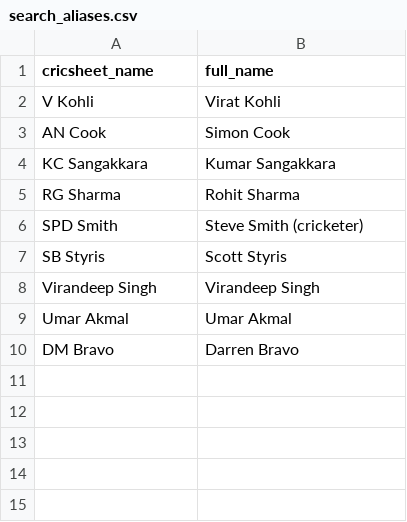
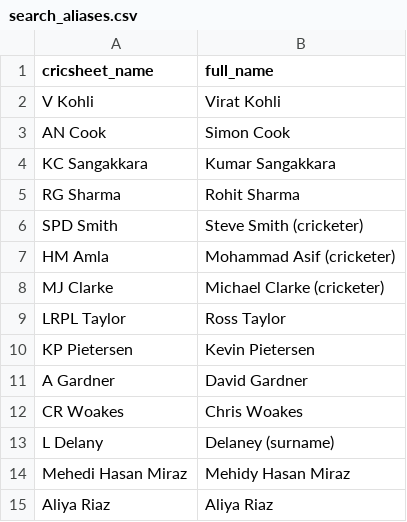
Before and after one commit to mmrayyan2005-dev/cricket-analytics_-, a CSV file: search_aliases.csv, drawn as a sheet; removed rows and columns are numbered as before the commit, all else as after; the diff names each change by its address in the sheet, - before the commit and + after, or states it on an @@ line.

Commit message:
Update search_aliases.csv

```diff
--- a/search_aliases.csv
+++ b/search_aliases.csv
-row 7: SB Styris | Scott Styris
-row 8: Virandeep Singh | Virandeep Singh
-row 9: Umar Akmal | Umar Akmal
-row 10: DM Bravo | Darren Bravo
+row 7: HM Amla | Mohammad Asif (cricketer)
+row 8: MJ Clarke | Michael Clarke (cricketer)
+row 9: LRPL Taylor | Ross Taylor
+row 10: KP Pietersen | Kevin Pietersen
+row 11: A Gardner | David Gardner
+row 12: CR Woakes | Chris Woakes
+row 13: L Delany | Delaney (surname)
+row 14: Mehedi Hasan Miraz | Mehidy Hasan Miraz
+row 15: Aliya Riaz | Aliya Riaz
```
